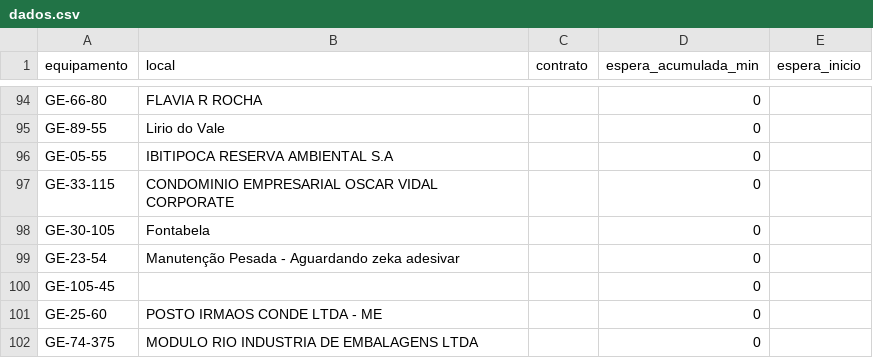
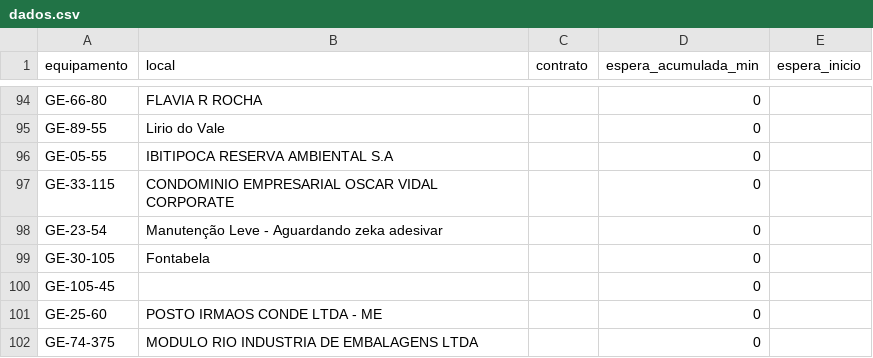
Before and after one commit to milwardarthur-prog/testemanut, a CSV file: dados.csv, drawn as a sheet; only a part is shown, gaps mark what is left out.

Commit message:
Atualização automática via SiteManut

```diff
--- a/dados.csv
+++ b/dados.csv
@@ -97,4 +97,4 @@ GE-05-55,IBITIPOCA RESERVA AMBIENTAL S.A,,0,
 GE-33-115,CONDOMINIO EMPRESARIAL OSCAR VIDAL CORPORATE,,0,
+GE-23-54,Manutenção Leve - Aguardando zeka adesivar,,0,
 GE-30-105,Fontabela,,0,
-GE-23-54,Manutenção Pesada - Aguardando zeka adesivar,,0,
 GE-105-45,,,0,
```
